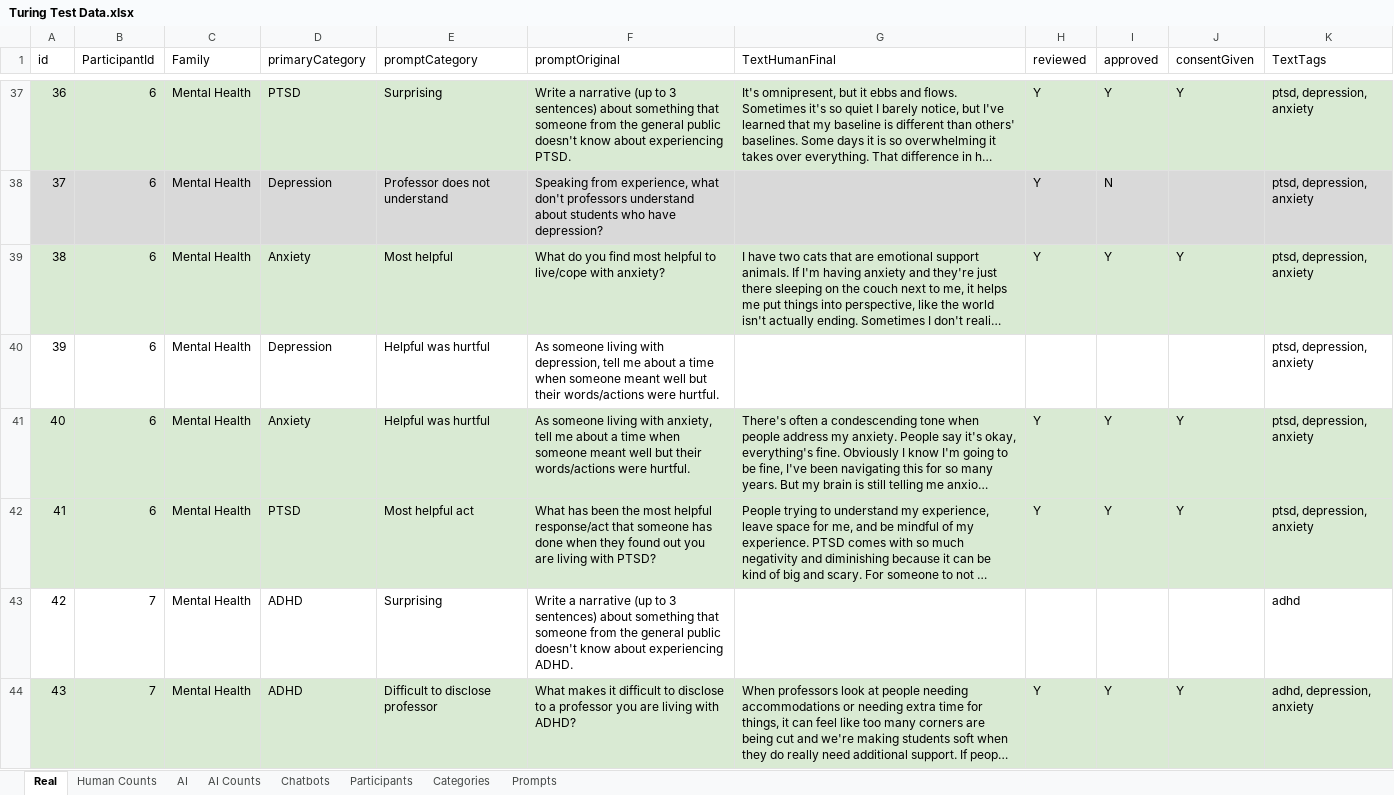
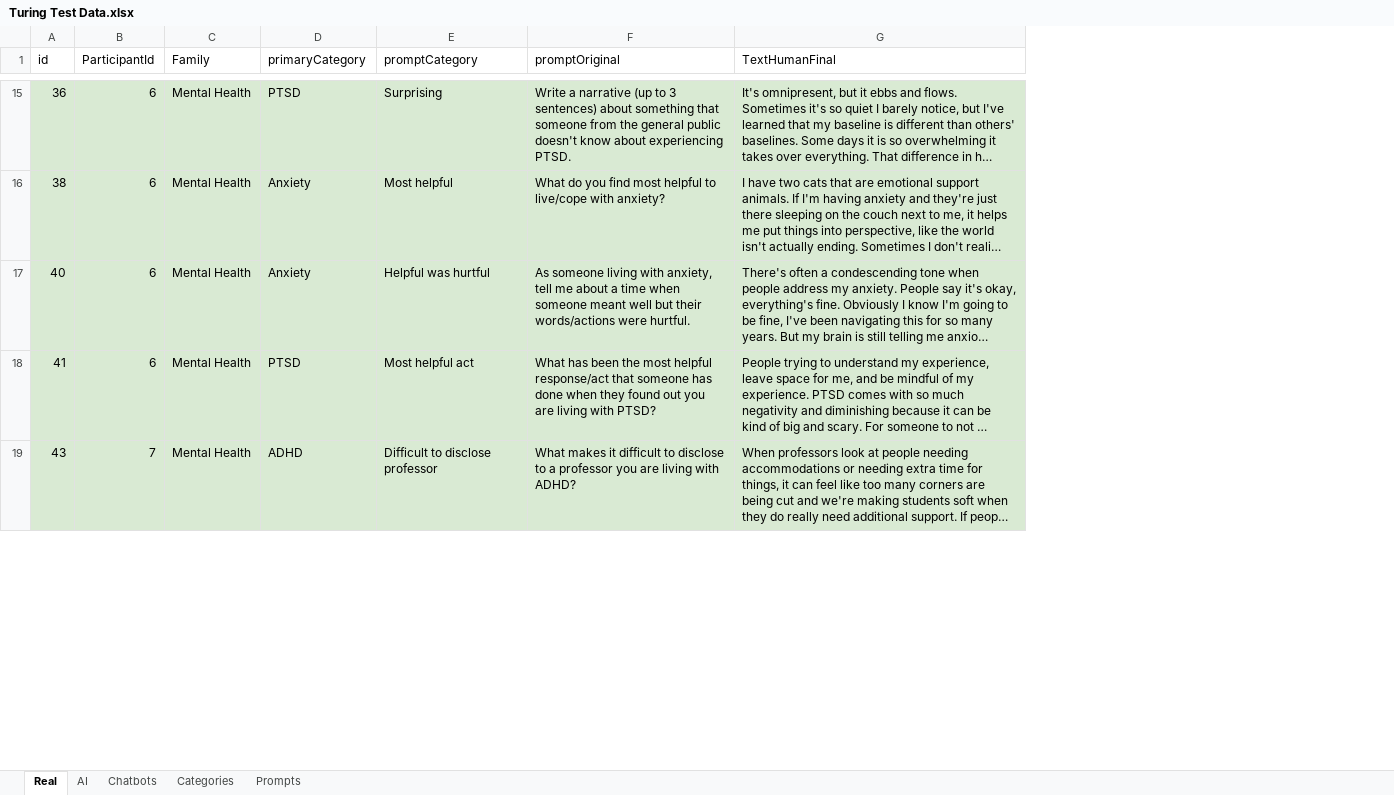
Before and after one commit to ZhaoJackson/Human_VS_AI_Game, an Excel workbook: src/features/game/data/Turing Test Data.xlsx, sheet Real, drawn as a sheet; only a part is shown, gaps mark what is left out; long unchanged cells end in …; values as stored, in another font and other column widths than the file's, no borders; table styles not drawn; the diff covers the shown part only; the diff names each change by its address in the sheet, - before the commit and + after, or states it on an @@ line.

```diff
--- a/src/features/game/data/Turing Test Data.xlsx (sheet Real)
+++ b/src/features/game/data/Turing Test Data.xlsx (sheet Real)
-sheet tab: Human Counts
-sheet tab: AI Counts
-sheet tab: Participants
-column H (reviewed), row 37: Y; row 39: Y; rows 41-42: Y | Y; row 44: Y
-column I (approved), row 37: Y; row 39: Y; rows 41-42: Y | Y; row 44: Y
-column J (consentGiven), row 37: Y; row 39: Y; rows 41-42: Y | Y; row 44: Y
-column K (TextTags), row 37: ptsd, depression, anxiety; row 39: ptsd, depression, anxiety; rows 41-42: ptsd, depression, anxiety | ptsd, depression, anxiety; row 44: adhd, depression, anxiety
-row 38: 37 | 6 | Mental Health | Depression | Professor does not understand | Speaking from experience, what don't professors understand about students who have depression? |  | Y | N |  | ptsd, depression, anxiety
-row 40: 39 | 6 | Mental Health | Depression | Helpful was hurtful | As someone living with depression, tell me about a time when someone meant well but their words/actions were hurtful. |  |  |  |  | ptsd, depression, anxiety
-row 43: 42 | 7 | Mental Health | ADHD | Surprising | Write a narrative (up to 3 sentences) about something that someone from the general public doesn't know about experiencing ADHD. |  |  |  |  | adhd
```
Also changed, not shown: 57 removed rows elsewhere in this sheet, sheet AI, 3 other files.
